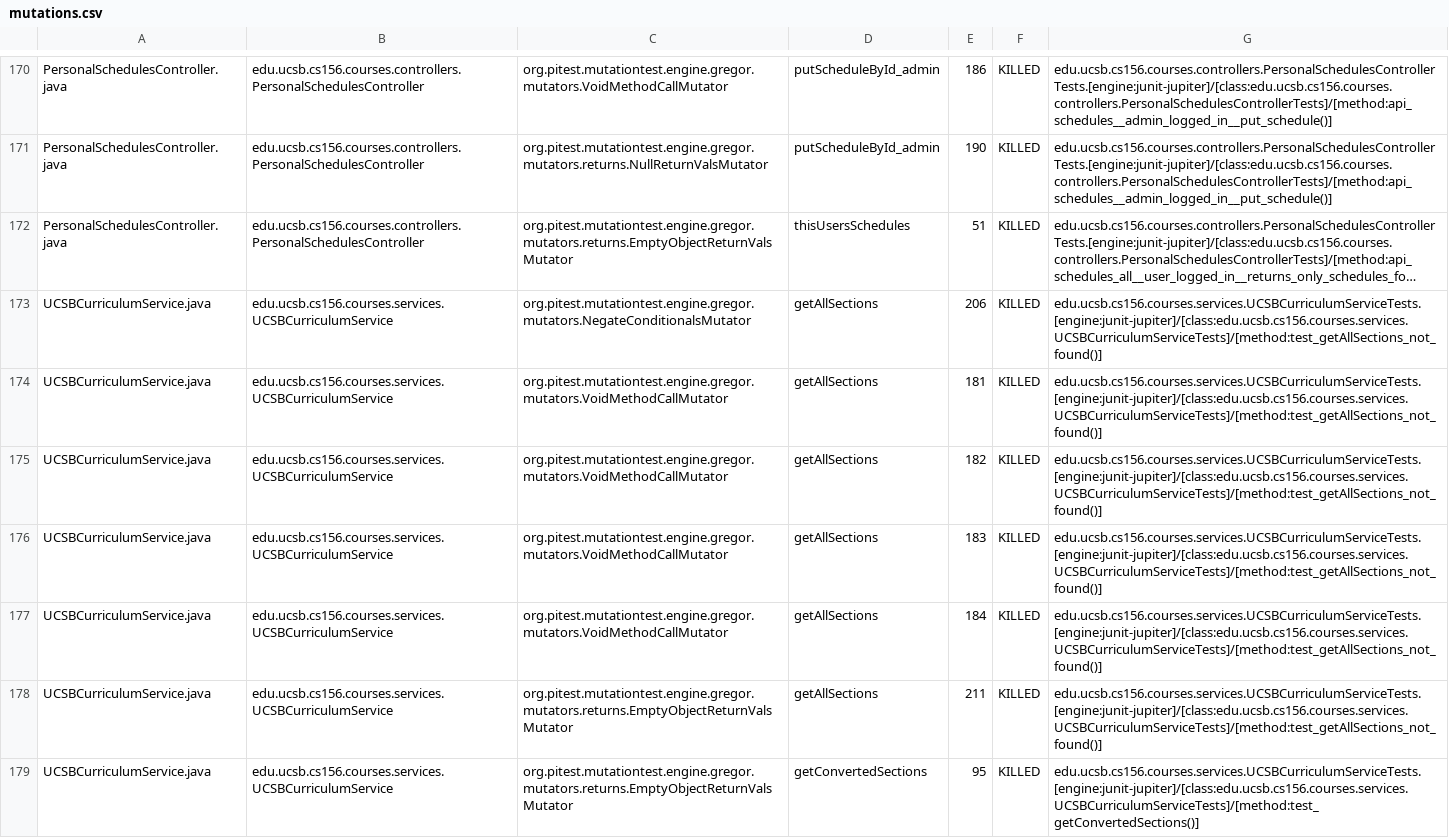
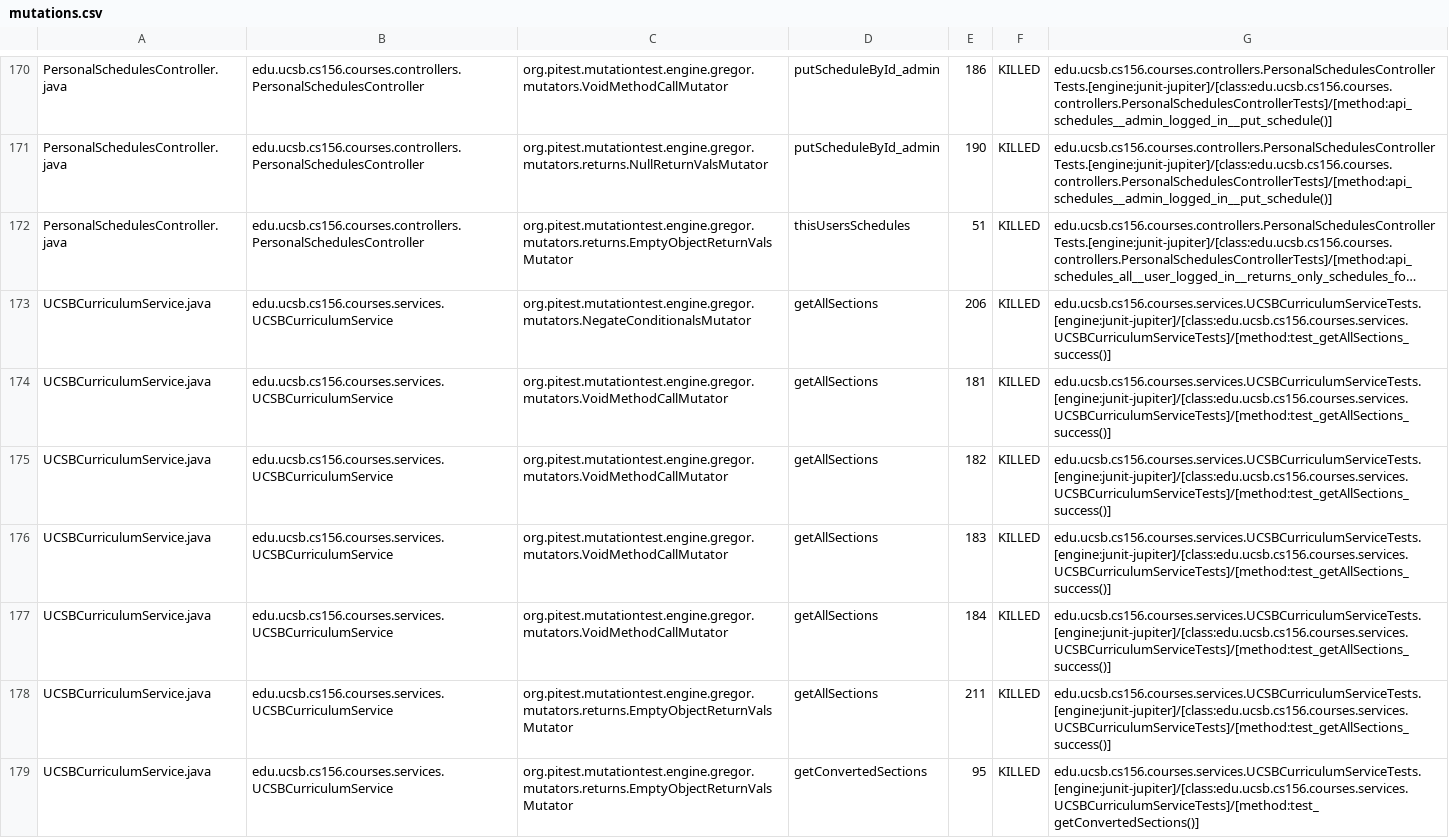
Before and after one commit to ucsb-cs156/proj-courses-f24-04, a CSV file: prs/12/pitest/mutations.csv, drawn as a sheet; only a part is shown, gaps mark what is left out; long unchanged cells end in …; the diff covers the shown part only; the diff names each change by its address in the sheet, - before the commit and + after, or states it on an @@ line.

Commit message:
Deploying to gh-pages from @ ucsb-cs156-f24/proj-courses-f24-04@2de1c378cf516b178066044eeafcd75f27b96f06 🚀

```diff
--- a/prs/12/pitest/mutations.csv
+++ b/prs/12/pitest/mutations.csv
-G173:G178: edu.ucsb.cs156.courses.services.UCSBCurriculumServiceTests.[engine:junit-jupiter]/[class:edu.ucsb.cs156.courses.services.UCSBCurriculumServiceTests]/[method:test_getAllSections_not_found()]
+G173:G178: edu.ucsb.cs156.courses.services.UCSBCurriculumServiceTests.[engine:junit-jupiter]/[class:edu.ucsb.cs156.courses.services.UCSBCurriculumServiceTests]/[method:test_getAllSections_success()]
```
Also changed, not shown: 52 edited cells elsewhere in this file, 44 other files.
